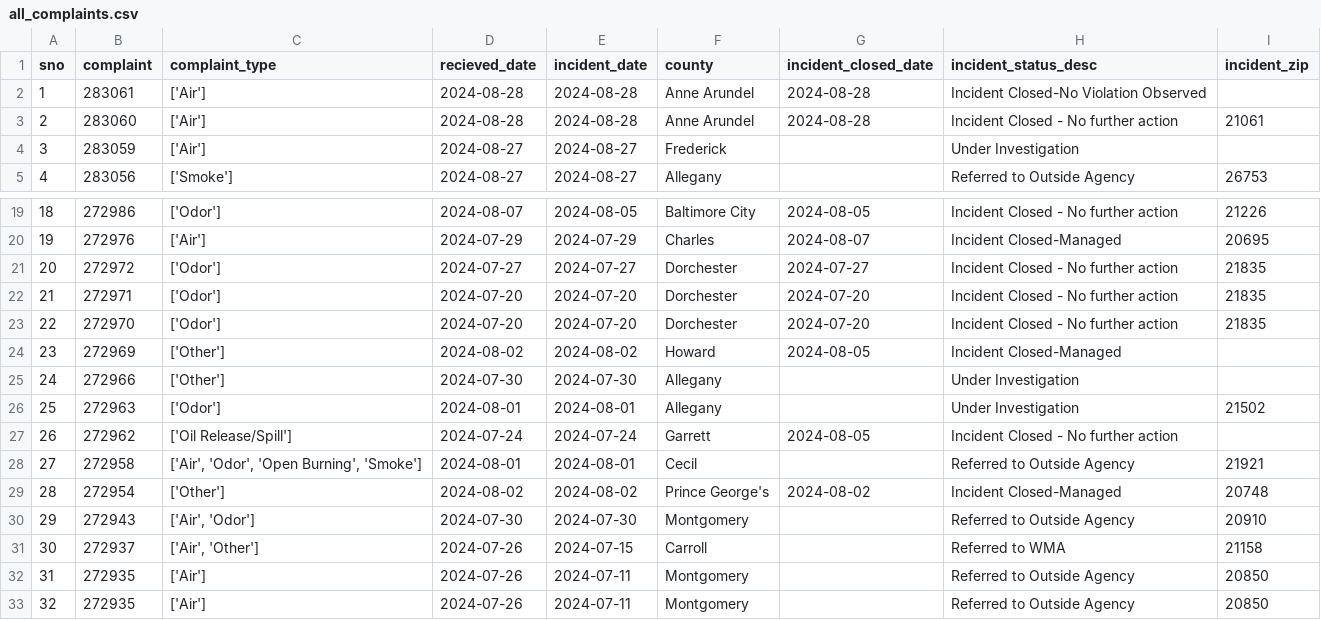
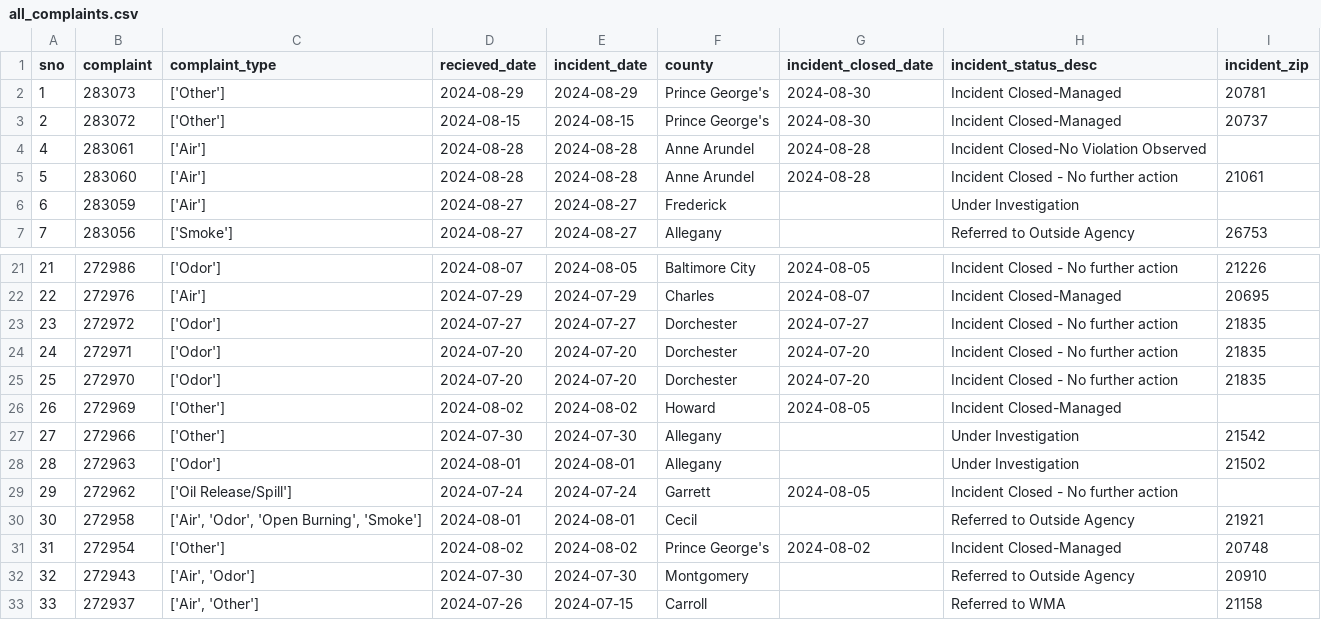
Before and after one commit to ktanner23/live-nicar-pipeline, a CSV file: exported_data/all_complaints.csv, drawn as a sheet; only a part is shown, gaps mark what is left out; the shorter side is filled out with more unchanged rows; addresses are those after the commit; the diff names each change by its address in the sheet, - before the commit and + after, or states it on an @@ line.

```diff
--- a/exported_data/all_complaints.csv
+++ b/exported_data/all_complaints.csv
+row 2: 1 | 283073 | ['Other'] | 2024-08-29 | 2024-08-29 | Prince George's | 2024-08-30 | Incident Closed-Managed | 20781
+row 3: 2 | 283072 | ['Other'] | 2024-08-15 | 2024-08-15 | Prince George's | 2024-08-30 | Incident Closed-Managed | 20737
@@ column A (sno) renumbered from row 4 down @@
-I27 (incident_zip): (empty)
+I27 (incident_zip): 21542
```
Also changed, not shown: exported_data/complaint_type_frequency.csv, exported_data/county_frequency.csv, 1 other file.
